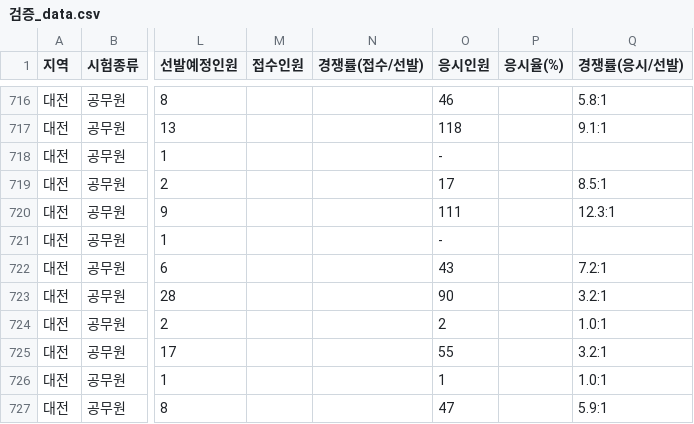
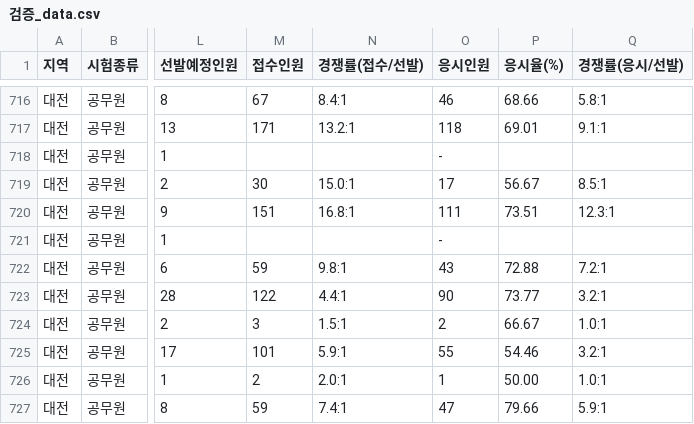
Before and after one commit to minbum01/idontwanna, a CSV file: _통합산출/검증_data.csv, drawn as a sheet; only a part is shown, gaps mark what is left out; the diff covers the shown part only; the diff names each change by its address in the sheet, - before the commit and + after, or states it on an @@ line.

```diff
--- a/_통합산출/검증_data.csv
+++ b/_통합산출/검증_data.csv
-M716 (접수인원): (empty)
+M716 (접수인원): 67
-N716 (경쟁률(접수/선발)): (empty)
+N716 (경쟁률(접수/선발)): 8.4:1
-P716 (응시율(%)): (empty)
+P716 (응시율(%)): 68.66
-M717 (접수인원): (empty)
+M717 (접수인원): 171
-N717 (경쟁률(접수/선발)): (empty)
+N717 (경쟁률(접수/선발)): 13.2:1
-P717 (응시율(%)): (empty)
+P717 (응시율(%)): 69.01
-M719 (접수인원): (empty)
+M719 (접수인원): 30
-N719 (경쟁률(접수/선발)): (empty)
+N719 (경쟁률(접수/선발)): 15.0:1
-P719 (응시율(%)): (empty)
+P719 (응시율(%)): 56.67
-M720 (접수인원): (empty)
+M720 (접수인원): 151
-N720 (경쟁률(접수/선발)): (empty)
+N720 (경쟁률(접수/선발)): 16.8:1
-P720 (응시율(%)): (empty)
+P720 (응시율(%)): 73.51
-M722 (접수인원): (empty)
+M722 (접수인원): 59
-N722 (경쟁률(접수/선발)): (empty)
+N722 (경쟁률(접수/선발)): 9.8:1
-P722 (응시율(%)): (empty)
+P722 (응시율(%)): 72.88
-M723 (접수인원): (empty)
+M723 (접수인원): 122
-N723 (경쟁률(접수/선발)): (empty)
+N723 (경쟁률(접수/선발)): 4.4:1
-P723 (응시율(%)): (empty)
+P723 (응시율(%)): 73.77
-M724 (접수인원): (empty)
+M724 (접수인원): 3
-N724 (경쟁률(접수/선발)): (empty)
+N724 (경쟁률(접수/선발)): 1.5:1
-P724 (응시율(%)): (empty)
+P724 (응시율(%)): 66.67
-M725 (접수인원): (empty)
+M725 (접수인원): 101
-N725 (경쟁률(접수/선발)): (empty)
+N725 (경쟁률(접수/선발)): 5.9:1
-P725 (응시율(%)): (empty)
+P725 (응시율(%)): 54.46
-M726 (접수인원): (empty)
+M726 (접수인원): 2
-N726 (경쟁률(접수/선발)): (empty)
+N726 (경쟁률(접수/선발)): 2.0:1
-P726 (응시율(%)): (empty)
+P726 (응시율(%)): 50.00
-M727 (접수인원): (empty)
+M727 (접수인원): 59
-N727 (경쟁률(접수/선발)): (empty)
+N727 (경쟁률(접수/선발)): 7.4:1
-P727 (응시율(%)): (empty)
+P727 (응시율(%)): 79.66
```
Also changed, not shown: 102 edited cells elsewhere in this file, _통합산출/이슈_수기.csv, 4 other files.
